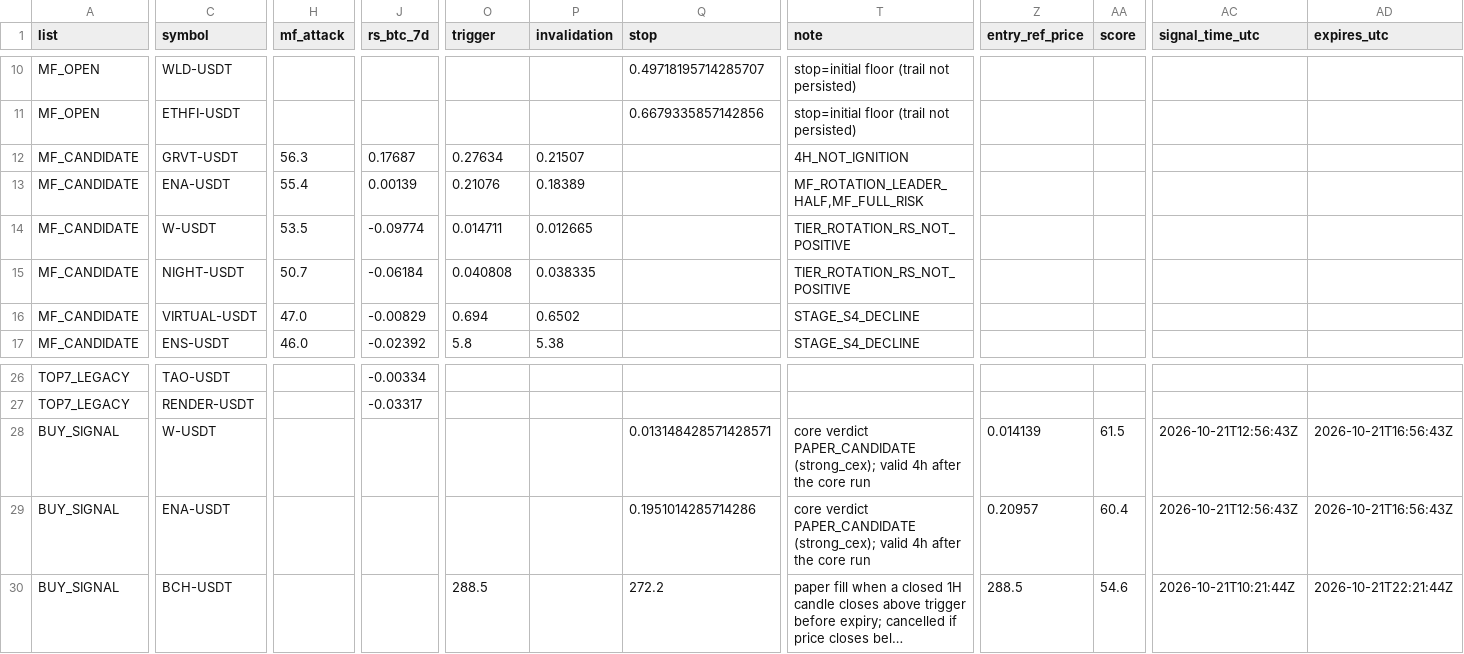
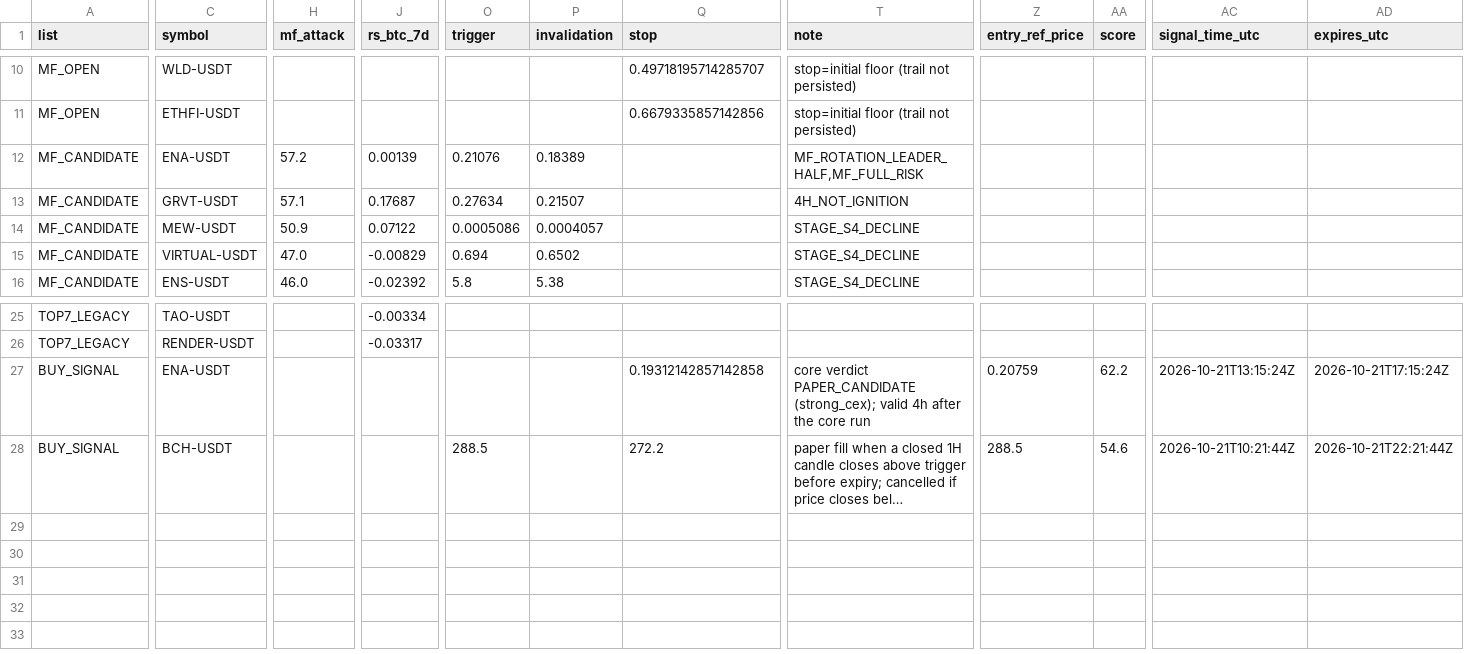
Before and after one commit to fu5202ture-beep/cqs-dashboard, a CSV file: signals.csv, drawn as a sheet; only a part is shown, gaps mark what is left out; long unchanged cells end in …; removed rows and columns are numbered as before the commit, all else as after; rows hold the shown columns only; the diff names each change by its address in the sheet, - before the commit and + after, or states it on an @@ line.

```diff
--- a/signals.csv
+++ b/signals.csv
-row 12: MF_CANDIDATE | GRVT-USDT | 56.3 | 0.17687 | 0.27634 | 0.21507 |  | 4H_NOT_IGNITION
-H12 (mf_attack): 55.4
+H12 (mf_attack): 57.2
+row 13: MF_CANDIDATE | GRVT-USDT | 57.1 | 0.17687 | 0.27634 | 0.21507 |  | 4H_NOT_IGNITION
-C14 (symbol): W-USDT
+C14 (symbol): MEW-USDT
-H14 (mf_attack): 53.5
+H14 (mf_attack): 50.9
-J14 (rs_btc_7d): -0.09774
+J14 (rs_btc_7d): 0.07122
-O14 (trigger): 0.014711
+O14 (trigger): 0.0005086
-P14 (invalidation): 0.012665
+P14 (invalidation): 0.0004057
-T14 (note): TIER_ROTATION_RS_NOT_POSITIVE
+T14 (note): STAGE_S4_DECLINE
-row 15: MF_CANDIDATE | NIGHT-USDT | 50.7 | -0.06184 | 0.040808 | 0.038335 |  | TIER_ROTATION_RS_NOT_POSITIVE
-row 28: BUY_SIGNAL | W-USDT |  |  |  |  | 0.013148428571428571 | core verdict PAPER_CANDIDATE (strong_cex); valid 4h after the core run | 0.014139 | 61.5 | 2026-10-21T12:56:43Z | 2026-10-21T16:56:43Z
-Q27 (stop): 0.1951014285714286
+Q27 (stop): 0.19312142857142858
-Z27 (entry_ref_price): 0.20957
+Z27 (entry_ref_price): 0.20759
-AA27 (score): 60.4
+AA27 (score): 62.2
-AC27 (signal_time_utc): 2026-10-21T12:56:43Z
+AC27 (signal_time_utc): 2026-10-21T13:15:24Z
-AD27 (expires_utc): 2026-10-21T16:56:43Z
+AD27 (expires_utc): 2026-10-21T17:15:24Z
```
Also changed, not shown: 2 other files.
